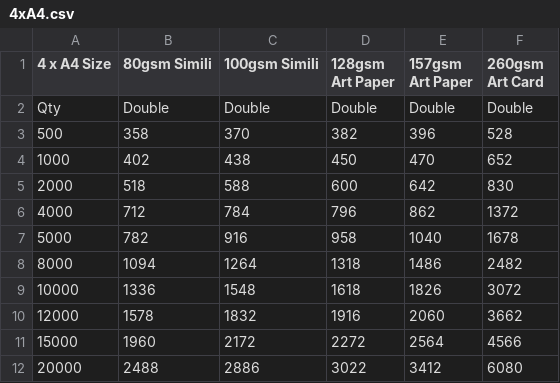
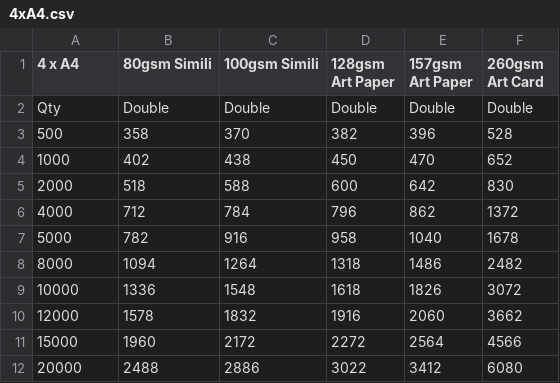
Before and after one commit to Joelqrq/justifyprint-pricelist-warehouse, a CSV file: flyer-brochure-tables/4xA4.csv, drawn as a sheet.

```diff
--- a/flyer-brochure-tables/4xA4.csv
+++ b/flyer-brochure-tables/4xA4.csv
@@ -1,2 +1,2 @@
-4 x A4 Size,80gsm Simili,100gsm Simili,128gsm Art Paper,157gsm Art Paper,260gsm Art Card
+4 x A4,80gsm Simili,100gsm Simili,128gsm Art Paper,157gsm Art Paper,260gsm Art Card
 Qty,Double,Double,Double,Double,Double
```
Also changed, not shown: flyer-brochure-tables/3xA4.csv, flyer-brochure-tables/A3.csv, 2 other files.
